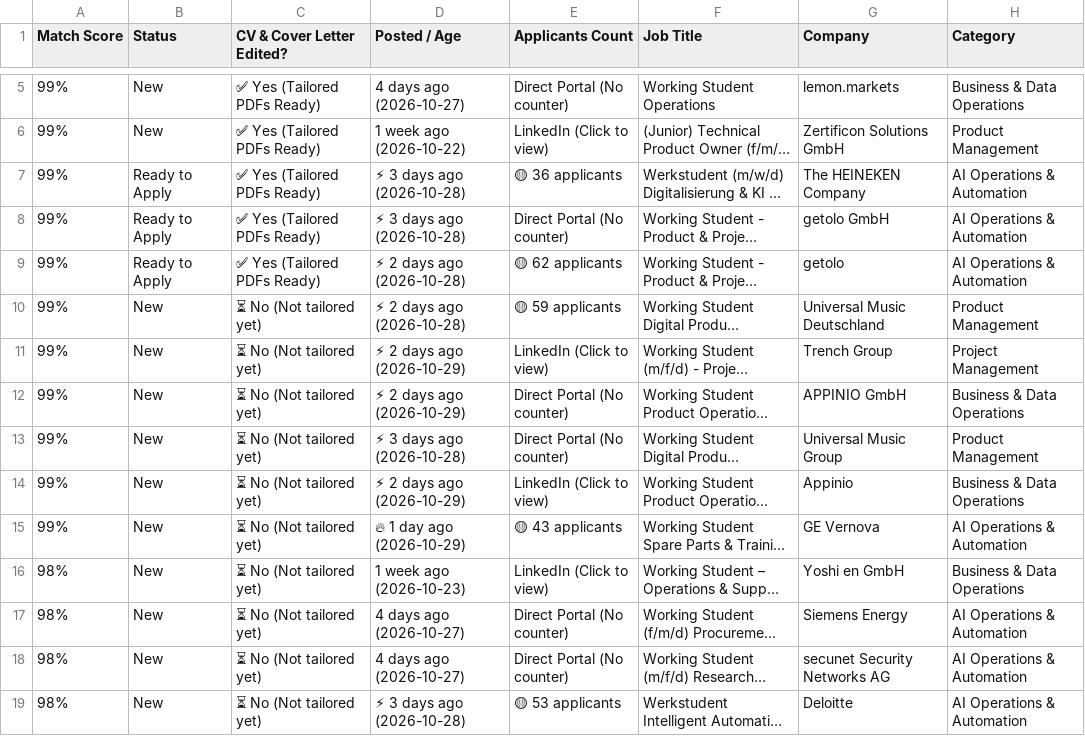
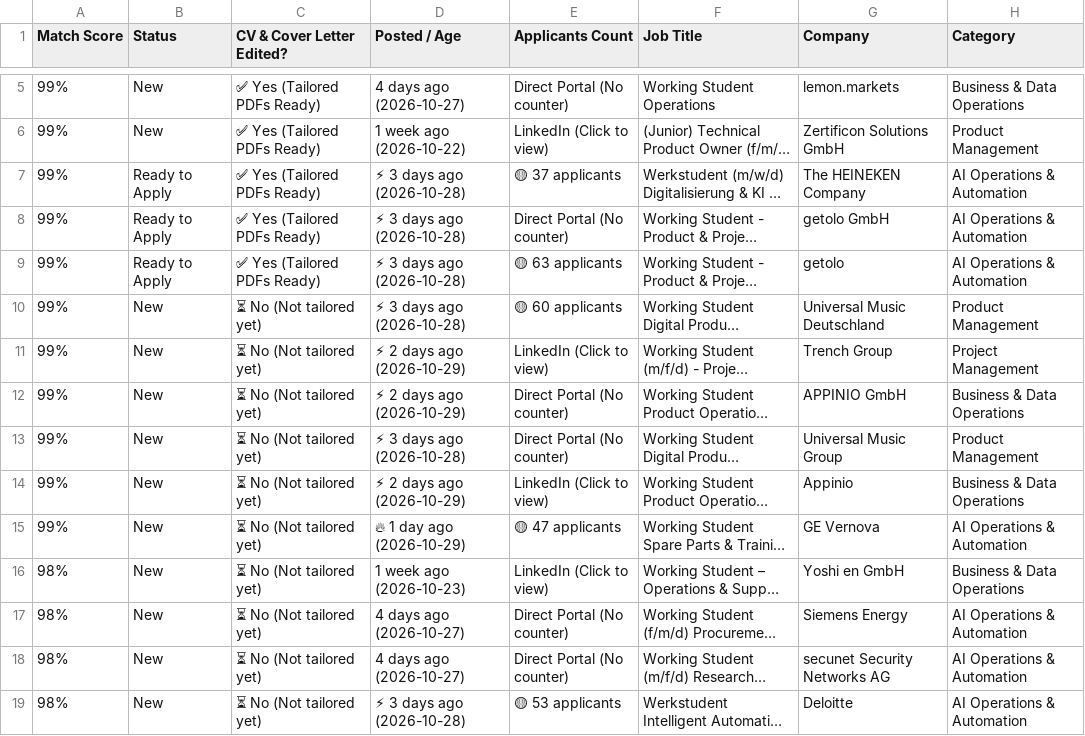
Before and after one commit to GuillermoHern023/berlin-job-applier, a CSV file: output/Job_Tracker_Quick_Apply.csv, drawn as a sheet; only a part is shown, gaps mark what is left out; long unchanged cells end in …; the diff covers the shown part only; the diff names each change by its address in the sheet, - before the commit and + after, or states it on an @@ line.

```diff
--- a/output/Job_Tracker_Quick_Apply.csv
+++ b/output/Job_Tracker_Quick_Apply.csv
-E7 (Applicants Count): 🟡 36 applicants
+E7 (Applicants Count): 🟡 37 applicants
-D9:D10 (Posted / Age): ⚡ 2 days ago (2026-10-28)
+D9:D10 (Posted / Age): ⚡ 3 days ago (2026-10-28)
-E9 (Applicants Count): 🟡 62 applicants
+E9 (Applicants Count): 🟡 63 applicants
-E10 (Applicants Count): 🟡 59 applicants
+E10 (Applicants Count): 🟡 60 applicants
-E15 (Applicants Count): 🟡 43 applicants
+E15 (Applicants Count): 🟡 47 applicants
```
Also changed, not shown: 3 added rows and 3 edited cells elsewhere in this file, output/Nancy_Job_Tracker_Quick_Apply.csv, 12 other files.
